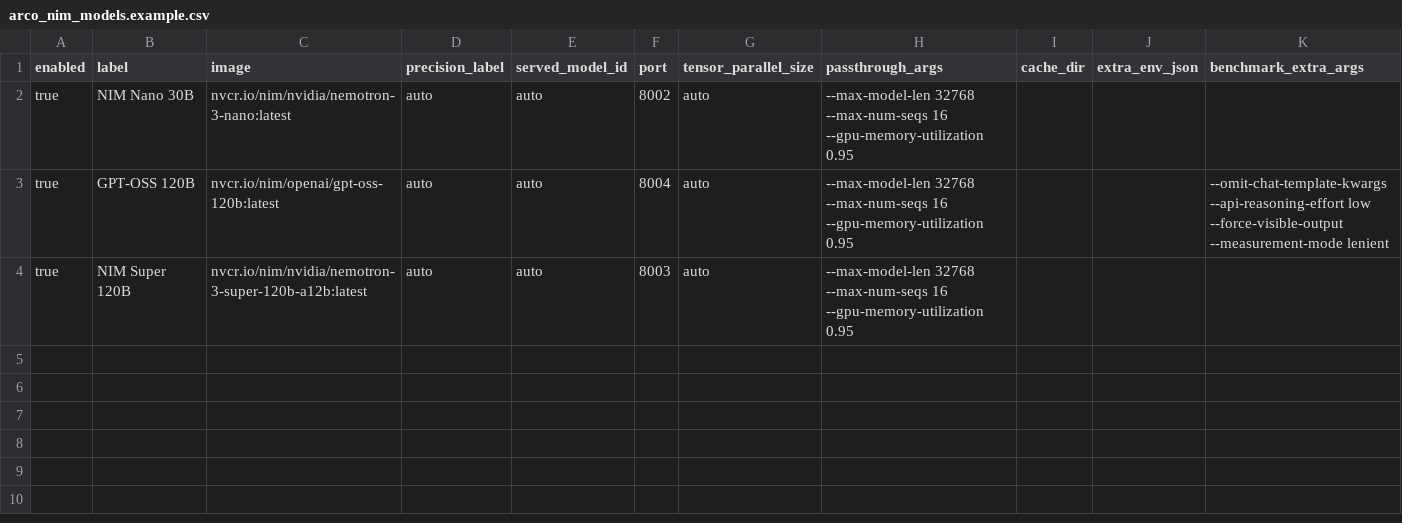
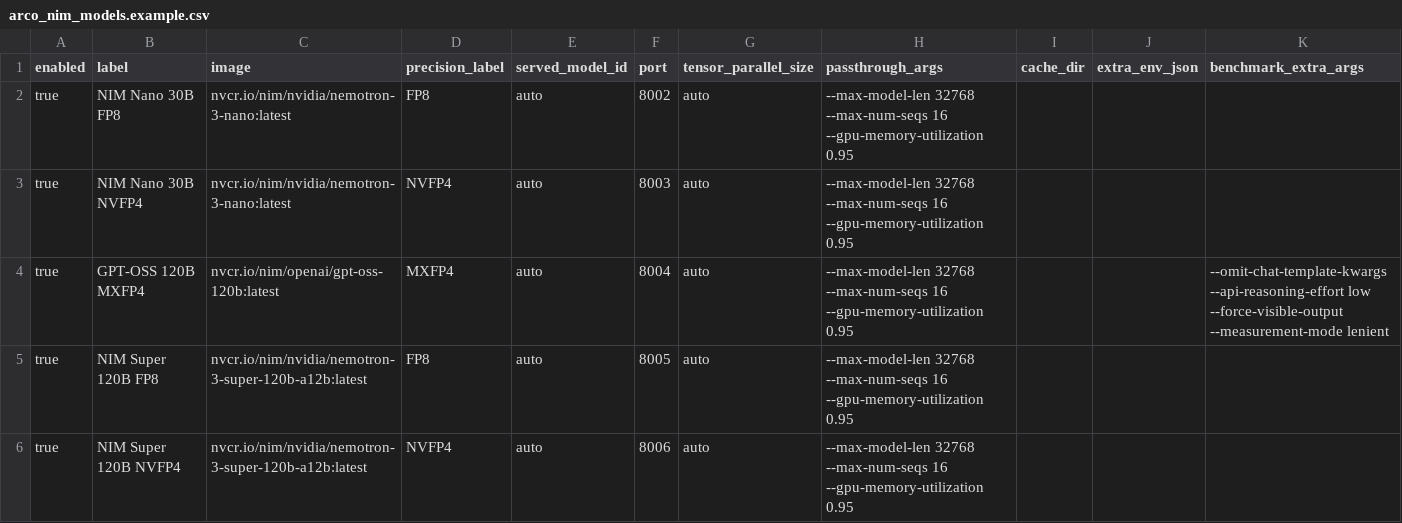
Before and after one commit to kthirumangal/nemotron-benchmark-ISL-OSL, a CSV file: arco_nim_models.example.csv, drawn as a sheet.

Commit message:
Automate NIM profile resolution for Arco benchmarks

```diff
--- a/arco_nim_models.example.csv
+++ b/arco_nim_models.example.csv
@@ -1,4 +1,6 @@
 enabled,label,image,precision_label,served_model_id,port,tensor_parallel_size,passthrough_args,cache_dir,extra_env_json,benchmark_extra_args
-true,NIM Nano 30B,nvcr.io/nim/nvidia/nemotron-3-nano:latest,auto,auto,8002,auto,--max-model-len 32768 --max-num-seqs 16 --gpu-memory-utilization 0.95,,,""
-true,GPT-OSS 120B,nvcr.io/nim/openai/gpt-oss-120b:latest,auto,auto,8004,auto,--max-model-len 32768 --max-num-seqs 16 --gpu-memory-utilization 0.95,,,"--omit-chat-template-kwargs --api-reasoning-effort low --force-visible-output --measurement-mode lenient"
-true,NIM Super 120B,nvcr.io/nim/nvidia/nemotron-3-super-120b-a12b:latest,auto,auto,8003,auto,--max-model-len 32768 --max-num-seqs 16 --gpu-memory-utilization 0.95,,,""
+true,NIM Nano 30B FP8,nvcr.io/nim/nvidia/nemotron-3-nano:latest,FP8,auto,8002,auto,--max-model-len 32768 --max-num-seqs 16 --gpu-memory-utilization 0.95,,,""
+true,NIM Nano 30B NVFP4,nvcr.io/nim/nvidia/nemotron-3-nano:latest,NVFP4,auto,8003,auto,--max-model-len 32768 --max-num-seqs 16 --gpu-memory-utilization 0.95,,,""
+true,GPT-OSS 120B MXFP4,nvcr.io/nim/openai/gpt-oss-120b:latest,MXFP4,auto,8004,auto,--max-model-len 32768 --max-num-seqs 16 --gpu-memory-utilization 0.95,,,"--omit-chat-template-kwargs --api-reasoning-effort low --force-visible-output --measurement-mode lenient"
+true,NIM Super 120B FP8,nvcr.io/nim/nvidia/nemotron-3-super-120b-a12b:latest,FP8,auto,8005,auto,--max-model-len 32768 --max-num-seqs 16 --gpu-memory-utilization 0.95,,,""
+true,NIM Super 120B NVFP4,nvcr.io/nim/nvidia/nemotron-3-super-120b-a12b:latest,NVFP4,auto,8006,auto,--max-model-len 32768 --max-num-seqs 16 --gpu-memory-utilization 0.95,,,""
```
Also changed, not shown: 3 other files.
